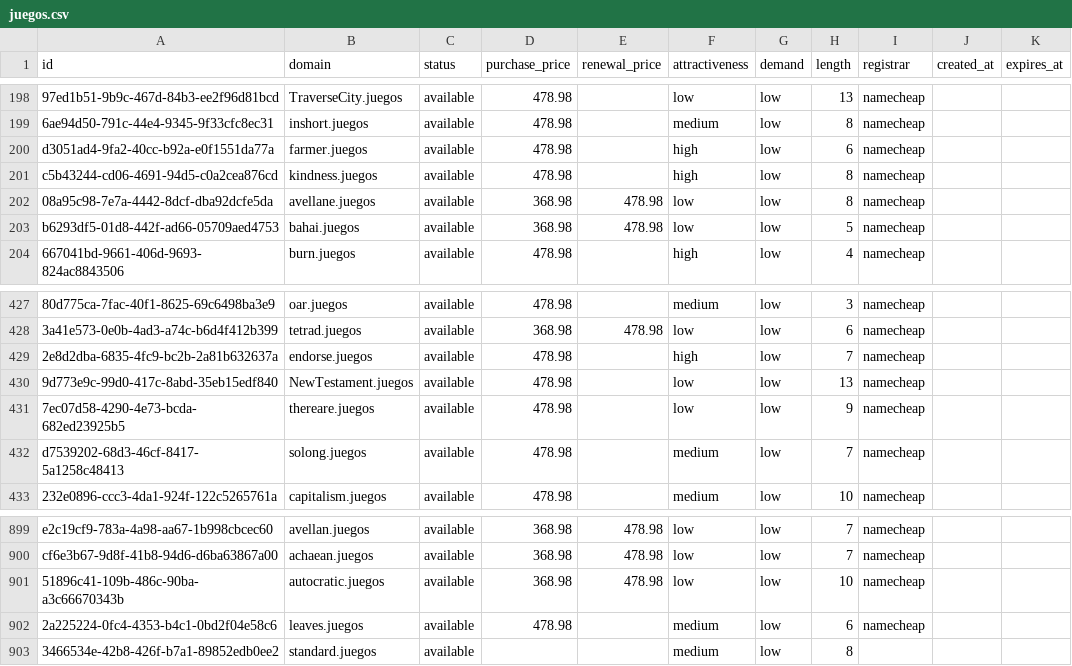
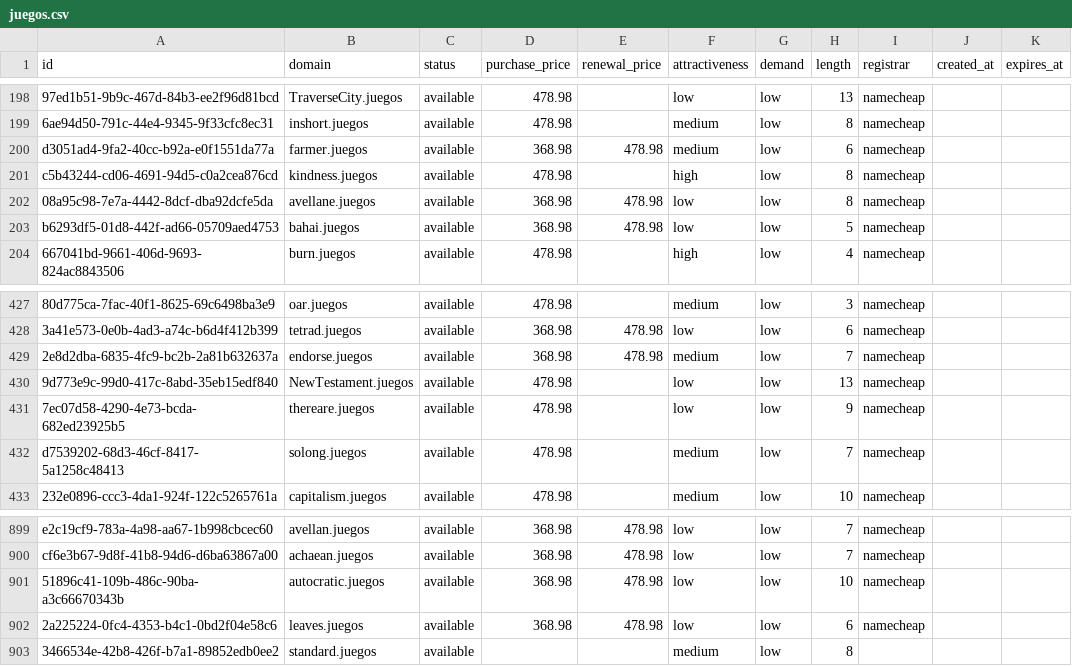
Before and after one commit to UniqueDomains/juegos-oneword-domains, a CSV file: juegos.csv, drawn as a sheet; only a part is shown, gaps mark what is left out; the diff names each change by its address in the sheet, - before the commit and + after, or states it on an @@ line.

Commit message:
Domains update

```diff
--- a/juegos.csv
+++ b/juegos.csv
-D200 (purchase_price): 478.98
+D200 (purchase_price): 368.98
-E200 (renewal_price): (empty)
+E200 (renewal_price): 478.98
-F200 (attractiveness): high
+F200 (attractiveness): medium
-D429 (purchase_price): 478.98
+D429 (purchase_price): 368.98
-E429 (renewal_price): (empty)
+E429 (renewal_price): 478.98
-F429 (attractiveness): high
+F429 (attractiveness): medium
-D902 (purchase_price): 478.98
+D902 (purchase_price): 368.98
-E902 (renewal_price): (empty)
+E902 (renewal_price): 478.98
-F902 (attractiveness): medium
+F902 (attractiveness): low
```
Also changed, not shown: 4 other files.
